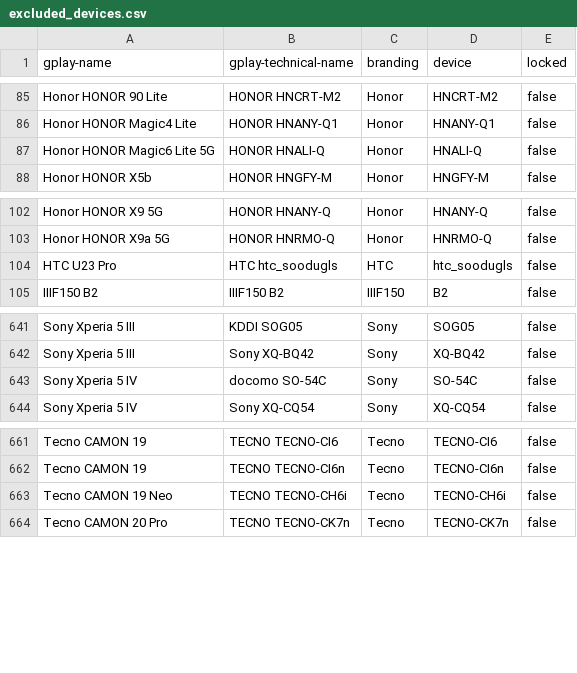
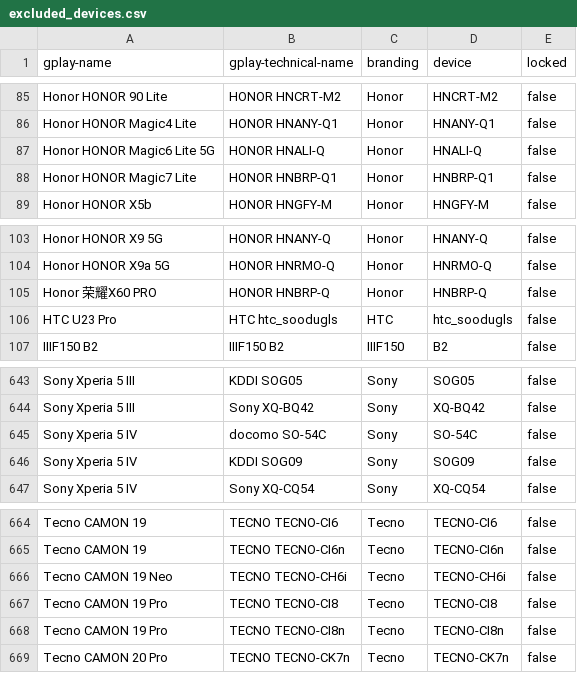
Before and after one commit to Feuerswut/flashdim, a CSV file: app/src/main/res/raw/excluded_devices.csv, drawn as a sheet; only a part is shown, gaps mark what is left out.

Commit message:
docs: update excluded devices

```diff
--- a/app/src/main/res/raw/excluded_devices.csv
+++ b/app/src/main/res/raw/excluded_devices.csv
@@ -87,2 +87,3 @@ Honor HONOR Magic4 Lite,HONOR HNANY-Q1,Honor,HNANY-Q1,false
 Honor HONOR Magic6 Lite 5G,HONOR HNALI-Q,Honor,HNALI-Q,false
+Honor HONOR Magic7 Lite,HONOR HNBRP-Q1,Honor,HNBRP-Q1,false
 Honor HONOR X5b,HONOR HNGFY-M,Honor,HNGFY-M,false
@@ -103,2 +104,3 @@ Honor HONOR X9 5G,HONOR HNANY-Q,Honor,HNANY-Q,false
 Honor HONOR X9a 5G,HONOR HNRMO-Q,Honor,HNRMO-Q,false
+Honor 荣耀X60 PRO,HONOR HNBRP-Q,Honor,HNBRP-Q,false
 HTC U23 Pro,HTC htc_soodugls,HTC,htc_soodugls,false
@@ -643,2 +645,3 @@ Sony Xperia 5 III,Sony XQ-BQ42,Sony,XQ-BQ42,false
 Sony Xperia 5 IV,docomo SO-54C,Sony,SO-54C,false
+Sony Xperia 5 IV,KDDI SOG09,Sony,SOG09,false
 Sony Xperia 5 IV,Sony XQ-CQ54,Sony,XQ-CQ54,false
@@ -663,2 +666,4 @@ Tecno CAMON 19,TECNO TECNO-CI6n,Tecno,TECNO-CI6n,false
 Tecno CAMON 19 Neo,TECNO TECNO-CH6i,Tecno,TECNO-CH6i,false
+Tecno CAMON 19 Pro,TECNO TECNO-CI8,Tecno,TECNO-CI8,false
+Tecno CAMON 19 Pro,TECNO TECNO-CI8n,Tecno,TECNO-CI8n,false
 Tecno CAMON 20 Pro,TECNO TECNO-CK7n,Tecno,TECNO-CK7n,false
```
